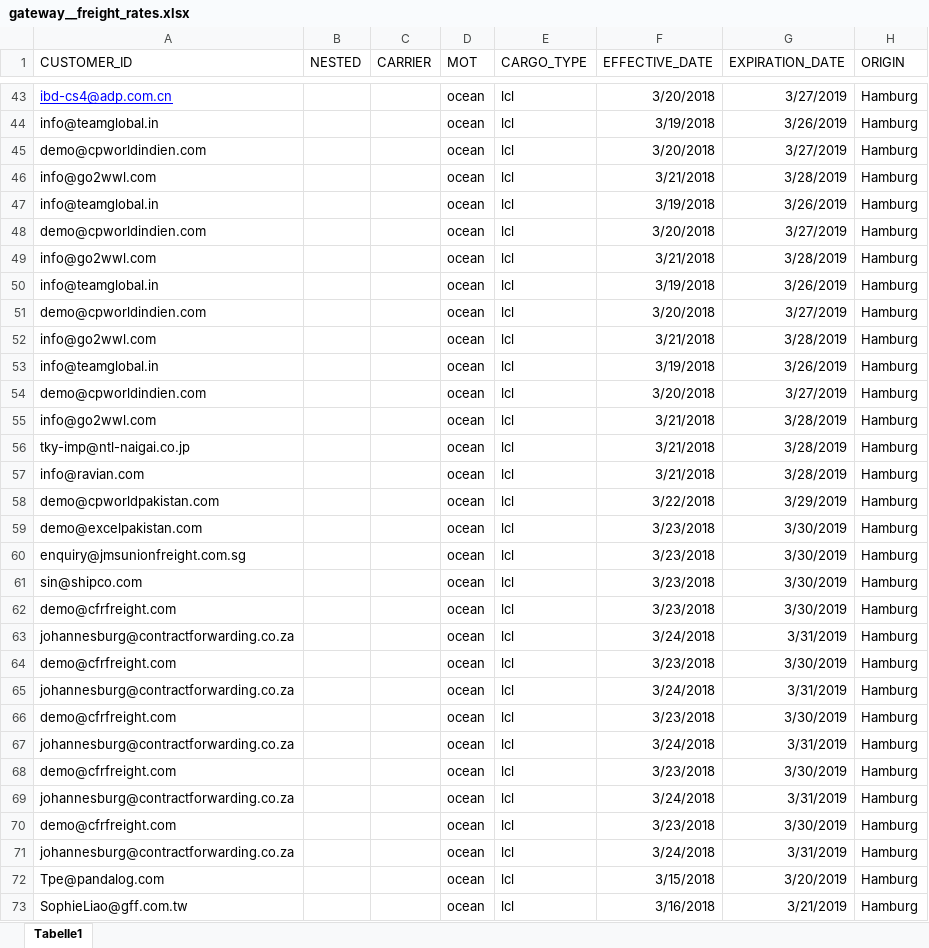
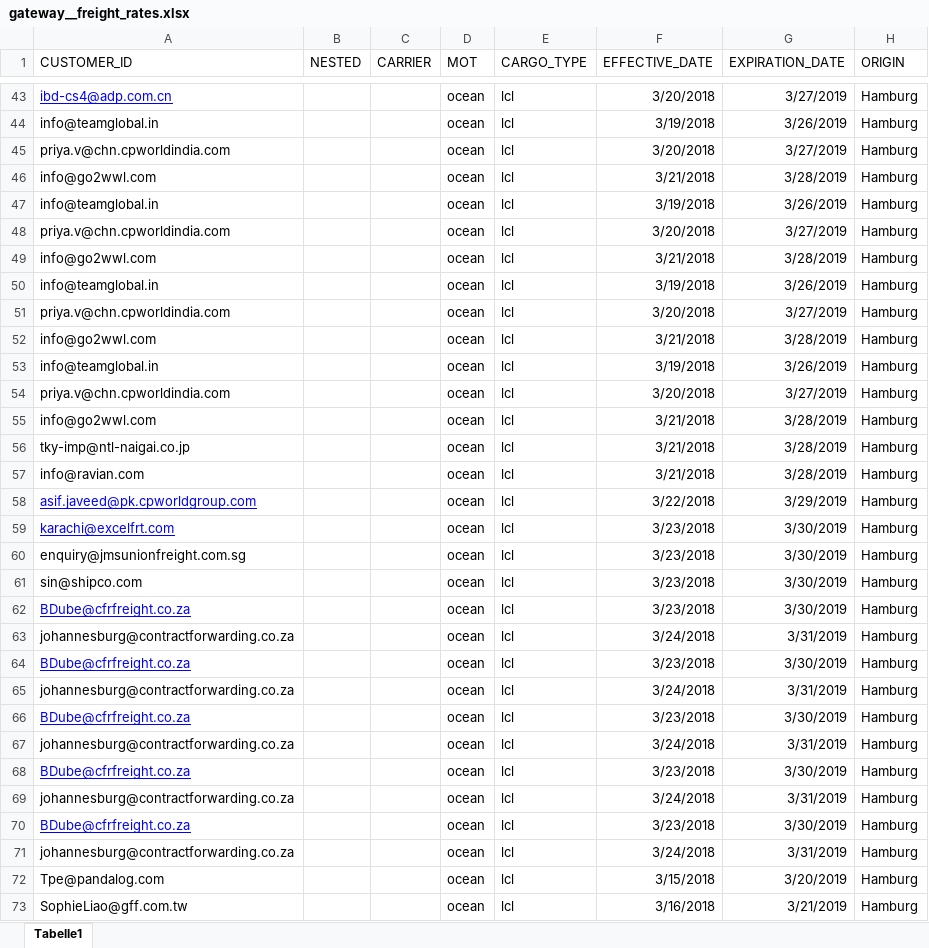
Before and after one commit to romikoops/polaris_clone, an Excel workbook: db/dummydata/gateway/gateway__freight_rates.xlsx, sheet Tabelle1, drawn as a sheet; only a part is shown, gaps mark what is left out; values as stored, in another font and other column widths than the file's, no borders; charts and pictures not drawn; the diff names each change by its address in the sheet, - before the commit and + after, or states it on an @@ line.

```diff
--- a/db/dummydata/gateway/gateway__freight_rates.xlsx (sheet Tabelle1)
+++ b/db/dummydata/gateway/gateway__freight_rates.xlsx (sheet Tabelle1)
-A45 (CUSTOMER_ID): demo@cpworldindien.com
+A45 (CUSTOMER_ID): priya.v@chn.cpworldindia.com
-A48 (CUSTOMER_ID): demo@cpworldindien.com
+A48 (CUSTOMER_ID): priya.v@chn.cpworldindia.com
-A51 (CUSTOMER_ID): demo@cpworldindien.com
+A51 (CUSTOMER_ID): priya.v@chn.cpworldindia.com
-A54 (CUSTOMER_ID): demo@cpworldindien.com
+A54 (CUSTOMER_ID): priya.v@chn.cpworldindia.com
-A58 (CUSTOMER_ID): demo@cpworldpakistan.com
+A58 (CUSTOMER_ID): asif.javeed@pk.cpworldgroup.com
@@ A58:A59 underline: off → on, text colour: black → #0000FF @@
-A59 (CUSTOMER_ID): demo@excelpakistan.com
+A59 (CUSTOMER_ID): karachi@excelfrt.com
-A62 (CUSTOMER_ID): demo@cfrfreight.com
+A62 (CUSTOMER_ID): BDube@cfrfreight.co.za
@@ A62 underline: off → on, text colour: black → #0000FF @@
-A64 (CUSTOMER_ID): demo@cfrfreight.com
+A64 (CUSTOMER_ID): BDube@cfrfreight.co.za
@@ A64 underline: off → on, text colour: black → #0000FF @@
-A66 (CUSTOMER_ID): demo@cfrfreight.com
+A66 (CUSTOMER_ID): BDube@cfrfreight.co.za
@@ A66 underline: off → on, text colour: black → #0000FF @@
-A68 (CUSTOMER_ID): demo@cfrfreight.com
+A68 (CUSTOMER_ID): BDube@cfrfreight.co.za
@@ A68 underline: off → on, text colour: black → #0000FF @@
-A70 (CUSTOMER_ID): demo@cfrfreight.com
+A70 (CUSTOMER_ID): BDube@cfrfreight.co.za
@@ A70 underline: off → on, text colour: black → #0000FF @@
```
Also changed, not shown: 24 other files.
